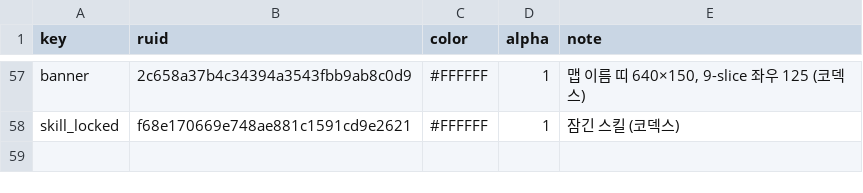
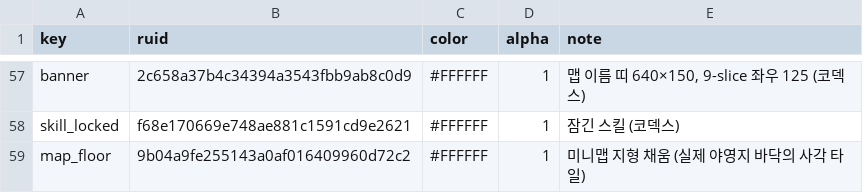
Before and after one commit to mogoshop/catch-and-keep, a CSV file: data/ui_icons.csv, drawn as a sheet; only a part is shown, gaps mark what is left out; the diff names each change by its address in the sheet, - before the commit and + after, or states it on an @@ line.

```diff
--- a/data/ui_icons.csv
+++ b/data/ui_icons.csv
+row 59: map_floor | 9b04a9fe255143a0af016409960d72c2 | #FFFFFF | 1 | 미니맵 지형 채움 (실제 야영지 바닥의 사각 타일)
```
Also changed, not shown: 9 other files.
